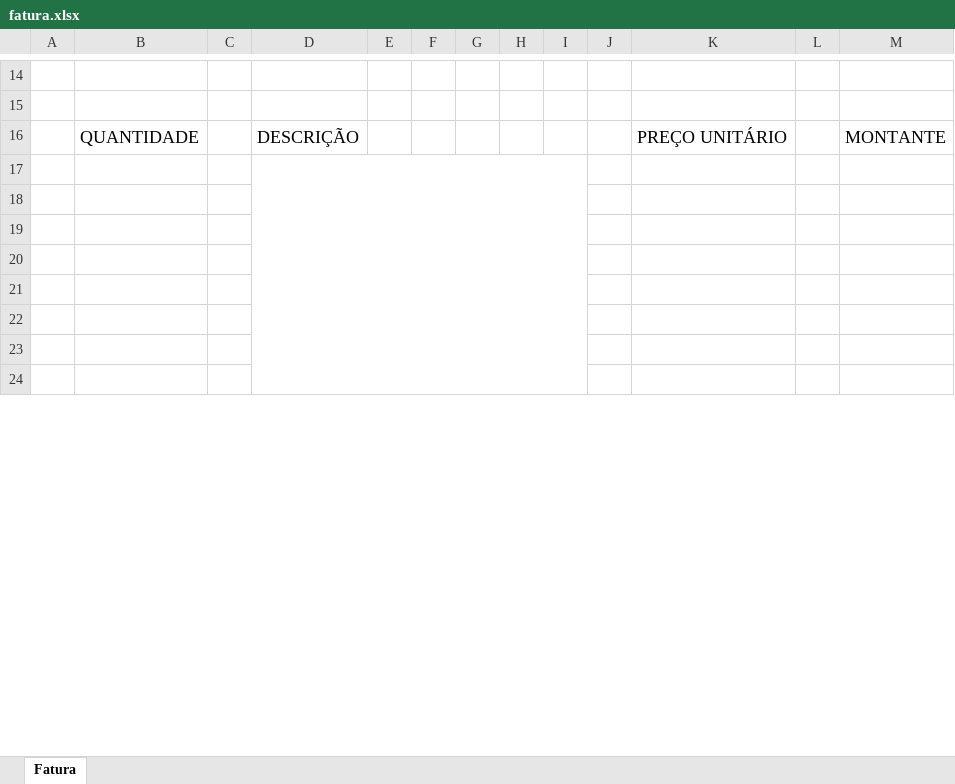
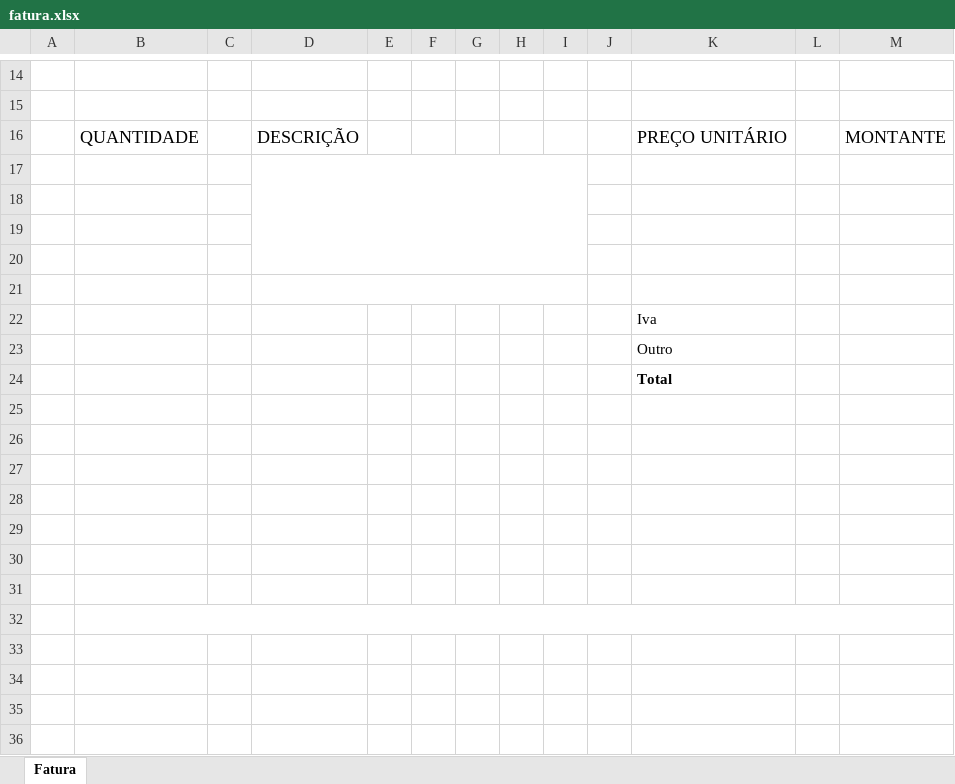
Before and after one commit to Fausio/Girassal.Web, an Excel workbook: Girassal.Web/wwwroot/templates/fatura.xlsx, sheet Fatura, drawn as a sheet; only a part is shown, gaps mark what is left out; values as stored, in another font and other column widths than the file's, no borders; charts and pictures and conditional formats not drawn; removed rows and columns are numbered as before the commit, all else as after; the diff covers the shown part only; the diff names each change by its address in the sheet, - before the commit and + after, or states it on an @@ line.

```diff
--- a/Girassal.Web/wwwroot/templates/fatura.xlsx (sheet Fatura)
+++ b/Girassal.Web/wwwroot/templates/fatura.xlsx (sheet Fatura)
-D17:I28 merged
+D17:I20 merged
+D21:I21 merged
+row 22:  |  |  |  |  |  |  |  |  |  | Iva
+row 23:  |  |  |  |  |  |  |  |  |  | Outro
+row 24:  |  |  |  |  |  |  |  |  |  | Total
+row 28: (empty)
+row 29: (empty)
+row 30: (empty)
+row 31: (empty)
+row 32: (empty)
+row 33: (empty)
+row 34: (empty)
+row 35: (empty)
+row 36: (empty)
```
Also changed, not shown: 15 added rows and merged cells elsewhere in this sheet, charts or pictures, 13 other files.
